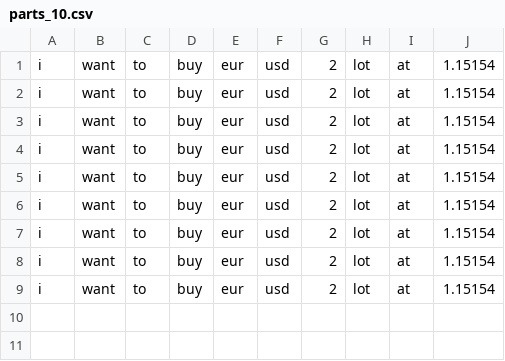
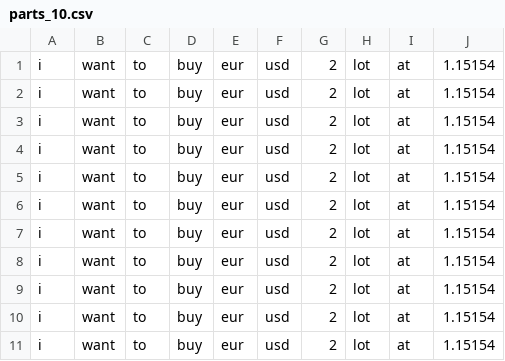
Before and after one commit to Milad-Abooali/pybeain, a CSV file: logs/parts_10.csv, drawn as a sheet; the diff names each change by its address in the sheet, - before the commit and + after, or states it on an @@ line.

```diff
--- a/logs/parts_10.csv
+++ b/logs/parts_10.csv
+row 10: i | want | to | buy | eur | usd | 2 | lot | at | 1.15154
+row 11: i | want | to | buy | eur | usd | 2 | lot | at | 1.15154
```
Also changed, not shown: logs/figure_11.csv, logs/length.csv, 2 other files.
